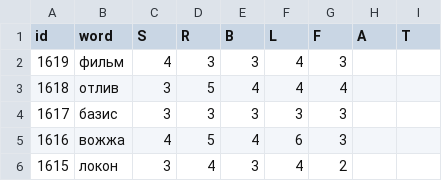
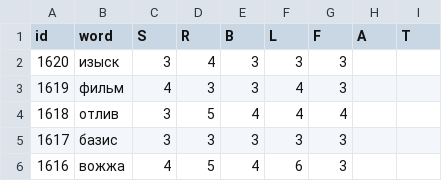
Before and after one commit to 1209090/wordle, a CSV file: wordle.csv, drawn as a sheet; only a part is shown; the shorter side is filled out with more unchanged rows; the diff names each change by its address in the sheet, - before the commit and + after, or states it on an @@ line.

Commit message:
1620 изыск

```diff
--- a/wordle.csv
+++ b/wordle.csv
+row 2: 1620 | изыск | 3 | 4 | 3 | 3 | 3
```
Also changed, not shown: stats.csv.
